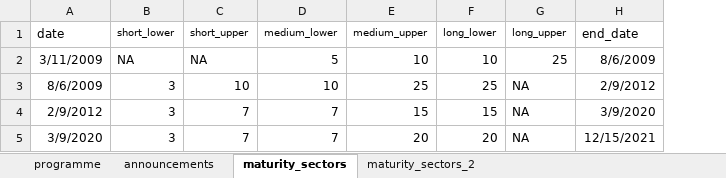
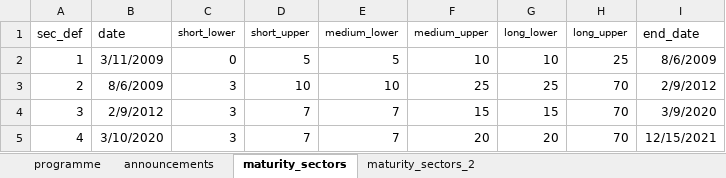
Before and after one commit to haustin24/dis, an Excel workbook: input/qe_prog_data.xlsx, sheet maturity_sectors, drawn as a sheet; values as stored, in another font and other column widths than the file's, no borders; addresses are those after the commit; the diff names each change by its address in the sheet, - before the commit and + after, or states it on an @@ line.

```diff
--- a/input/qe_prog_data.xlsx (sheet maturity_sectors)
+++ b/input/qe_prog_data.xlsx (sheet maturity_sectors)
+column A (sec_def), rows 2-5: 1 | 2 | 3 | 4
-C2 (short_lower): NA
+C2 (short_lower): 0
-D2 (short_upper): NA
+D2 (short_upper): 5
-H3:H5 (long_upper): NA
+H3:H5 (long_upper): 70
-B5 (date): 3/9/2020
+B5 (date): 3/10/2020
```
Also changed, not shown: sheet maturity_sectors_2, 40 other files.
